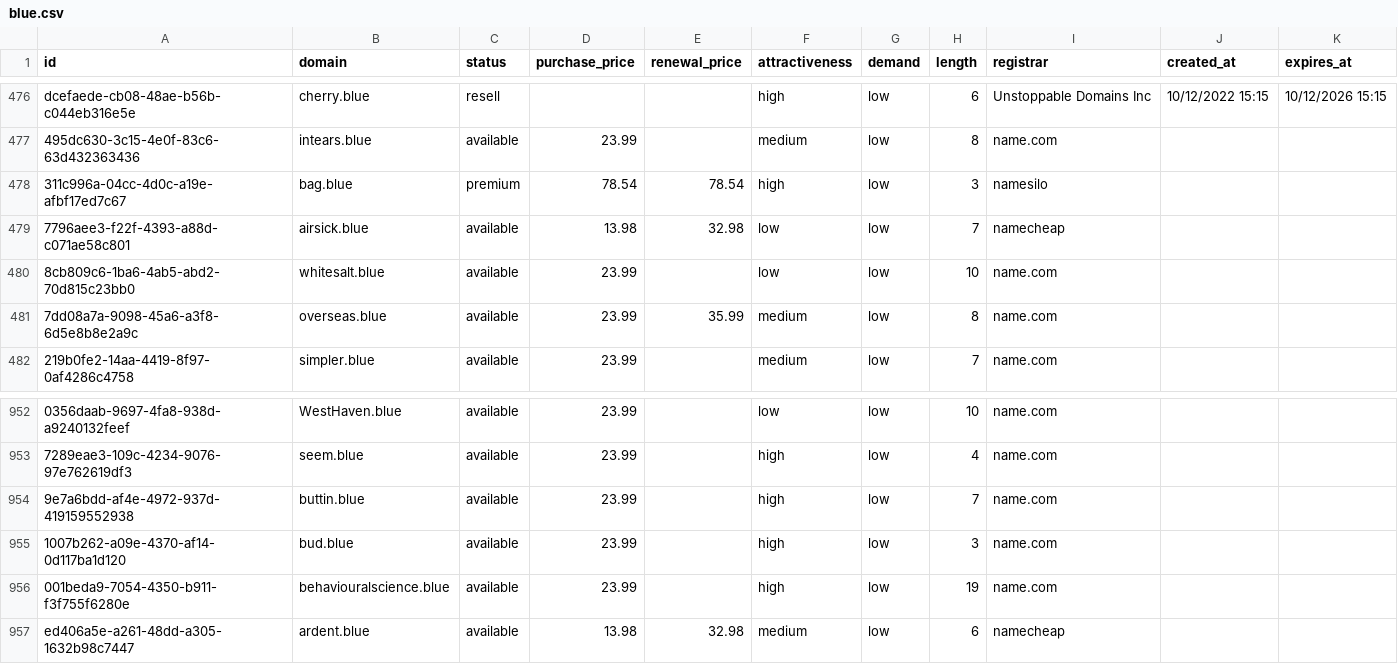
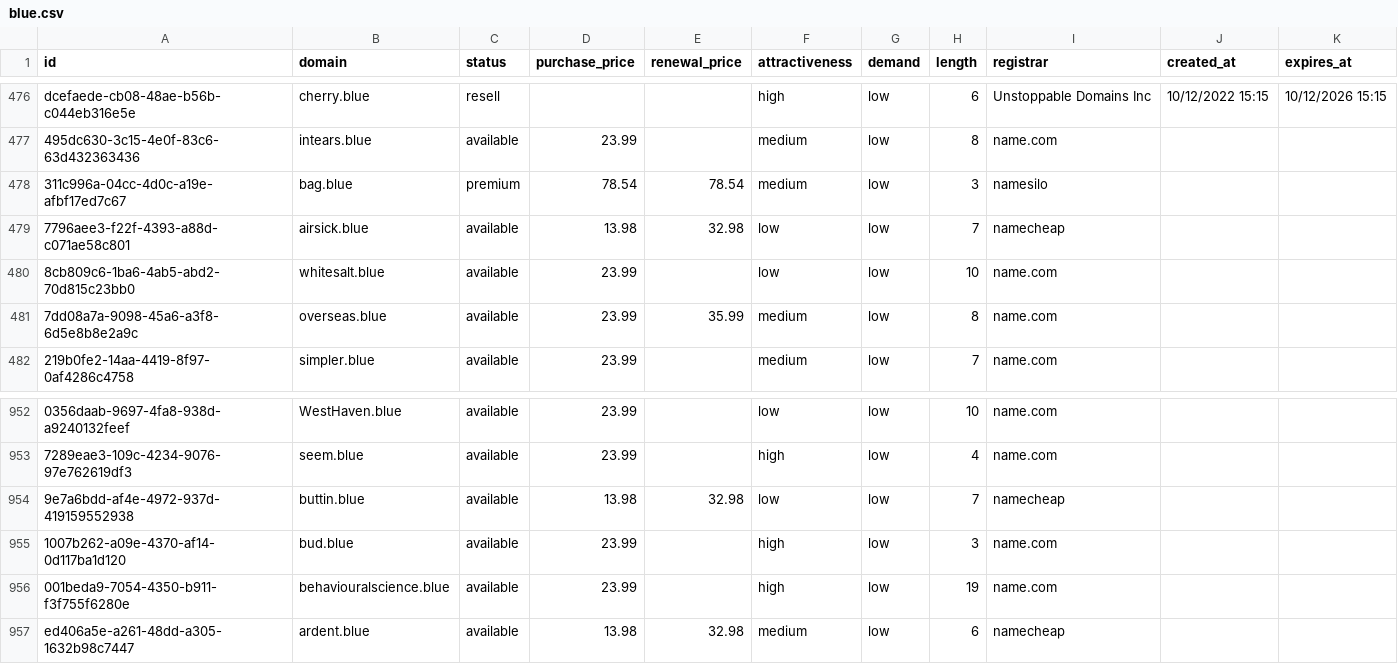
Before and after one commit to UniqueDomains/blue-oneword-domains, a CSV file: blue.csv, drawn as a sheet; only a part is shown, gaps mark what is left out; the diff names each change by its address in the sheet, - before the commit and + after, or states it on an @@ line.

Commit message:
Domains update

```diff
--- a/blue.csv
+++ b/blue.csv
-F478 (attractiveness): high
+F478 (attractiveness): medium
-D954 (purchase_price): 23.99
+D954 (purchase_price): 13.98
-E954 (renewal_price): (empty)
+E954 (renewal_price): 32.98
-F954 (attractiveness): high
+F954 (attractiveness): low
-I954 (registrar): name.com
+I954 (registrar): namecheap
```
Also changed, not shown: 4 other files.
